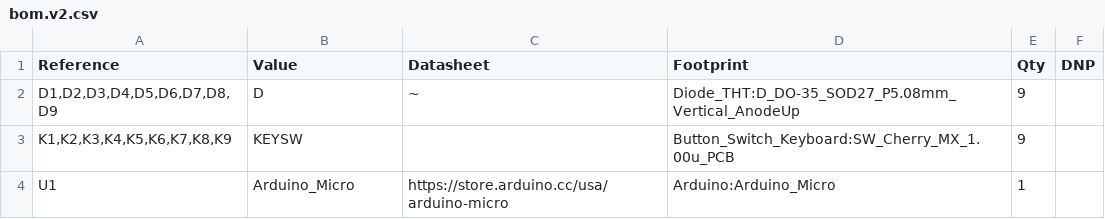
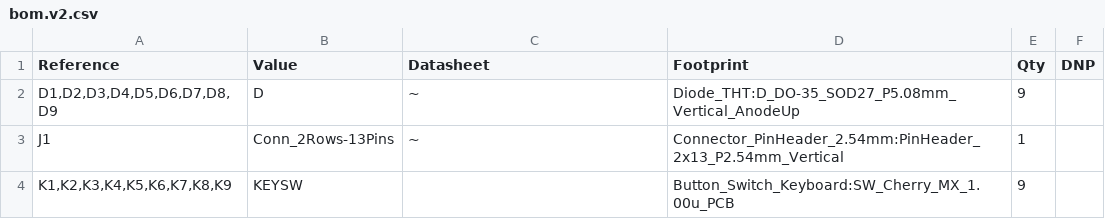
Before and after one commit to mschwedatschenko/Macropad, a CSV file: bom.v2.csv, drawn as a sheet; removed rows and columns are numbered as before the commit, all else as after; the diff names each change by its address in the sheet, - before the commit and + after, or states it on an @@ line.

```diff
--- a/bom.v2.csv
+++ b/bom.v2.csv
+row 3: J1 | Conn_2Rows-13Pins | ~ | Connector_PinHeader_2.54mm:PinHeader_2x13_P2.54mm_Vertical | 1
-row 4: U1 | Arduino_Micro | https://store.arduino.cc/usa/arduino-micro | Arduino:Arduino_Micro | 1
```
Also changed, not shown: 1 other file.
